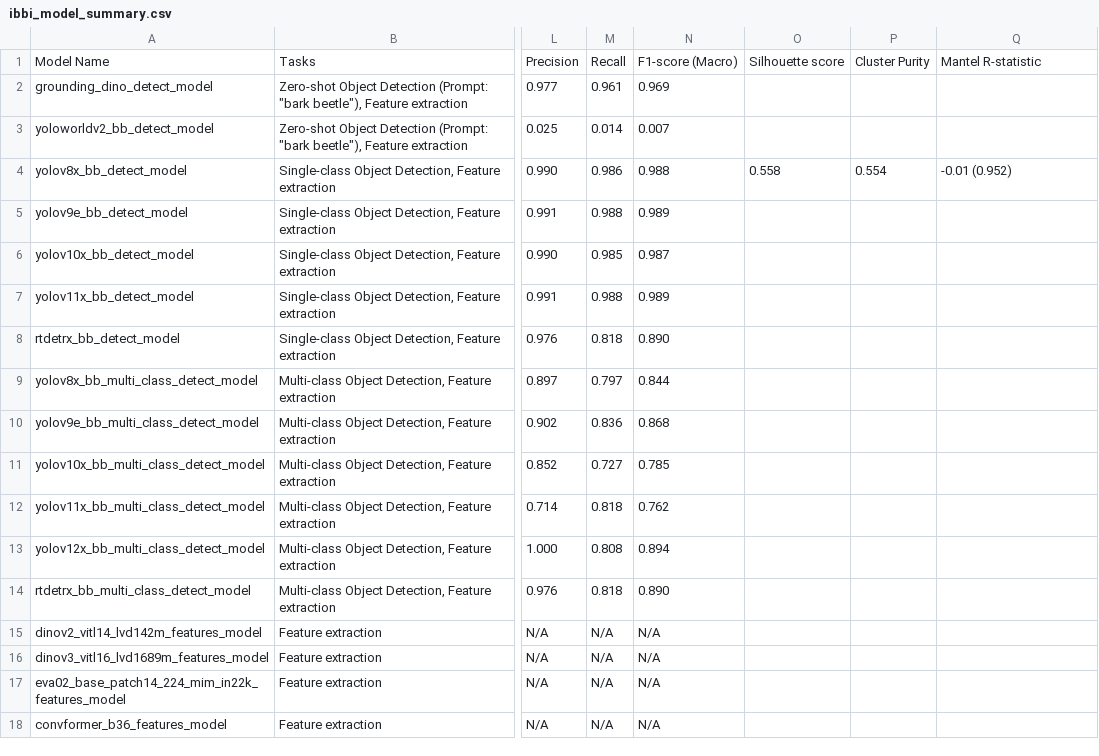
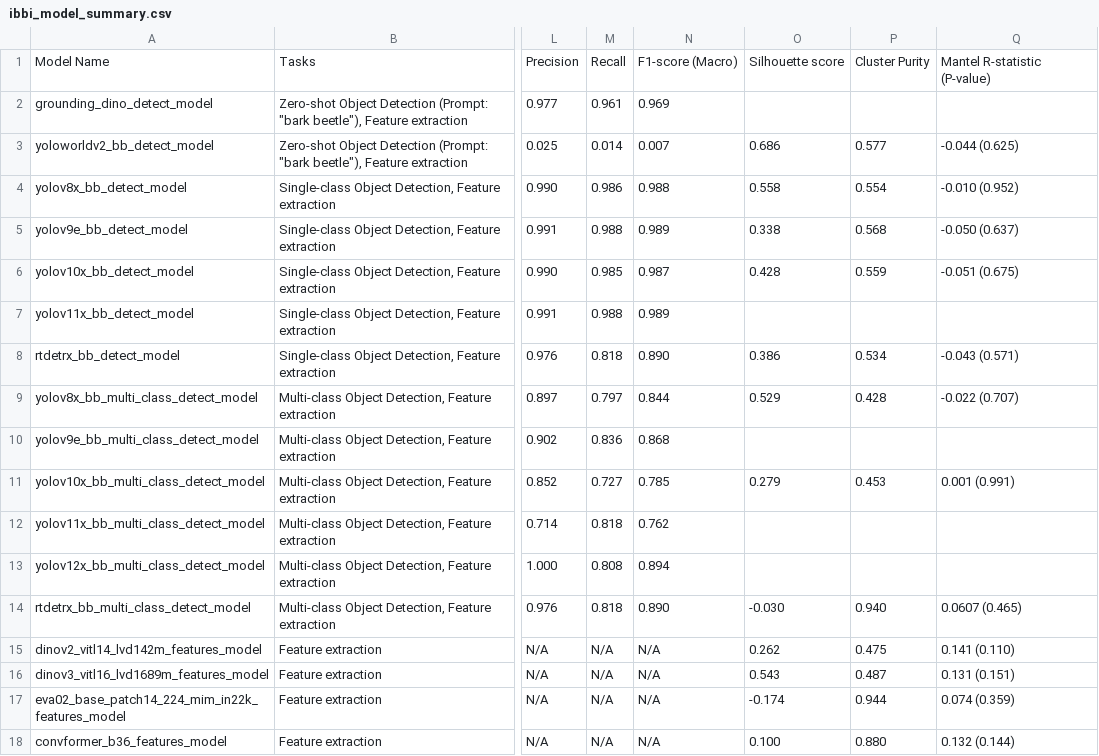
Before and after one commit to ChristopherMarais/IBBI, a CSV file: src/ibbi/data/ibbi_model_summary.csv, drawn as a sheet; only a part is shown, gaps mark what is left out; the diff names each change by its address in the sheet, - before the commit and + after, or states it on an @@ line.

Commit message:
add cluster mtreics to summary table

```diff
--- a/src/ibbi/data/ibbi_model_summary.csv
+++ b/src/ibbi/data/ibbi_model_summary.csv
-Q1: Mantel R-statistic
+Q1: Mantel R-statistic (P-value)
-O3: (empty)
+O3: 0.686
-P3: (empty)
+P3: 0.577
-Q3: (empty)
+Q3: -0.044 (0.625)
-Q4: -0.01 (0.952)
+Q4: -0.010 (0.952)
-O5: (empty)
+O5: 0.338
-P5: (empty)
+P5: 0.568
-Q5: (empty)
+Q5: -0.050 (0.637)
-O6: (empty)
+O6: 0.428
-P6: (empty)
+P6: 0.559
-Q6: (empty)
+Q6: -0.051 (0.675)
-O8: (empty)
+O8: 0.386
-P8: (empty)
+P8: 0.534
-Q8: (empty)
+Q8: -0.043 (0.571)
-O9: (empty)
+O9: 0.529
-P9: (empty)
+P9: 0.428
-Q9: (empty)
+Q9: -0.022 (0.707)
-O11: (empty)
+O11: 0.279
-P11: (empty)
+P11: 0.453
-Q11: (empty)
+Q11: 0.001 (0.991)
-O14: (empty)
+O14: -0.030
-P14: (empty)
+P14: 0.940
-Q14: (empty)
+Q14: 0.0607 (0.465)
-O15: (empty)
+O15: 0.262
-P15: (empty)
+P15: 0.475
-Q15: (empty)
+Q15: 0.141 (0.110)
-O16: (empty)
+O16: 0.543
-P16: (empty)
+P16: 0.487
-Q16: (empty)
+Q16: 0.131 (0.151)
-O17: (empty)
+O17: -0.174
-P17: (empty)
+P17: 0.944
-Q17: (empty)
+Q17: 0.074 (0.359)
-O18: (empty)
+O18: 0.100
-P18: (empty)
+P18: 0.880
-Q18: (empty)
+Q18: 0.132 (0.144)
```
